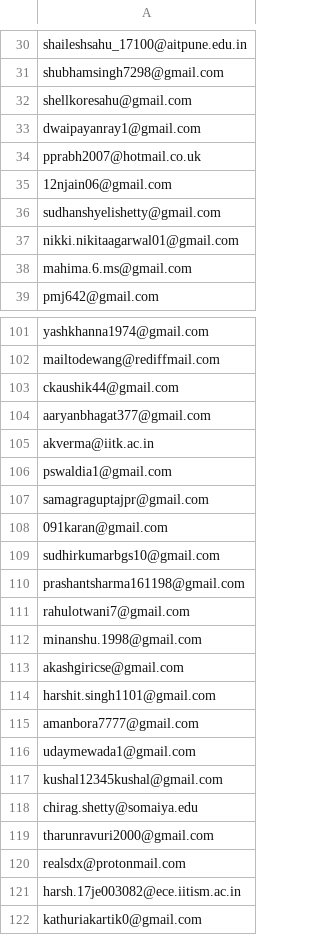
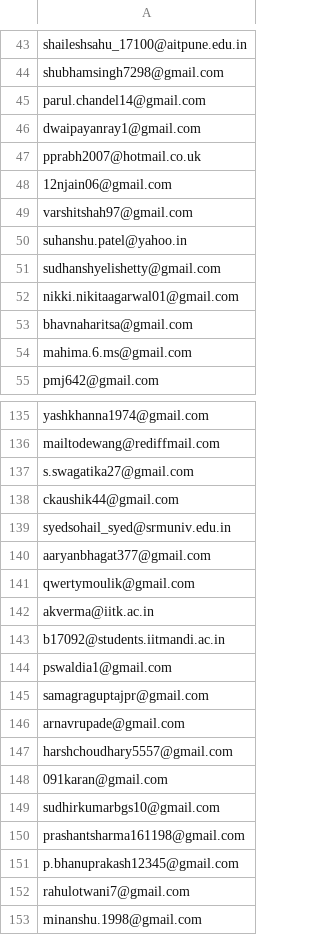
Before and after one commit to kossiitkgp/kwoc-2018, a CSV file: kwoc/mail_ids.csv, drawn as a sheet; only a part is shown, gaps mark what is left out; the shorter side is filled out with more unchanged rows; the diff covers the shown part only.

```diff
--- a/kwoc/mail_ids.csv
+++ b/kwoc/mail_ids.csv
@@ -31,3 +44,3 @@ shaileshsahu_17100@aitpune.edu.in
 shubhamsingh7298@gmail.com
-shellkoresahu@gmail.com
+parul.chandel14@gmail.com
 dwaipayanray1@gmail.com
@@ -35,4 +48,7 @@ pprabh2007@hotmail.co.uk
 12njain06@gmail.com
+varshitshah97@gmail.com
+suhanshu.patel@yahoo.in
 sudhanshyelishetty@gmail.com
 nikki.nikitaagarwal01@gmail.com
+bhavnaharitsa@gmail.com
 mahima.6.ms@gmail.com
@@ -102,7 +136,13 @@ yashkhanna1974@gmail.com
 mailtodewang@rediffmail.com
+s.swagatika27@gmail.com
 ckaushik44@gmail.com
+syedsohail_syed@srmuniv.edu.in
 aaryanbhagat377@gmail.com
+qwertymoulik@gmail.com
 akverma@iitk.ac.in
+b17092@students.iitmandi.ac.in
 pswaldia1@gmail.com
 samagraguptajpr@gmail.com
+arnavrupade@gmail.com
+harshchoudhary5557@gmail.com
 091karan@gmail.com
@@ -110,2 +150,3 @@ sudhirkumarbgs10@gmail.com
 prashantsharma161198@gmail.com
+p.bhanuprakash12345@gmail.com
 rahulotwani7@gmail.com
```
Also changed, not shown: 38 added rows and 1 removed row elsewhere in this file, 1 other file.
